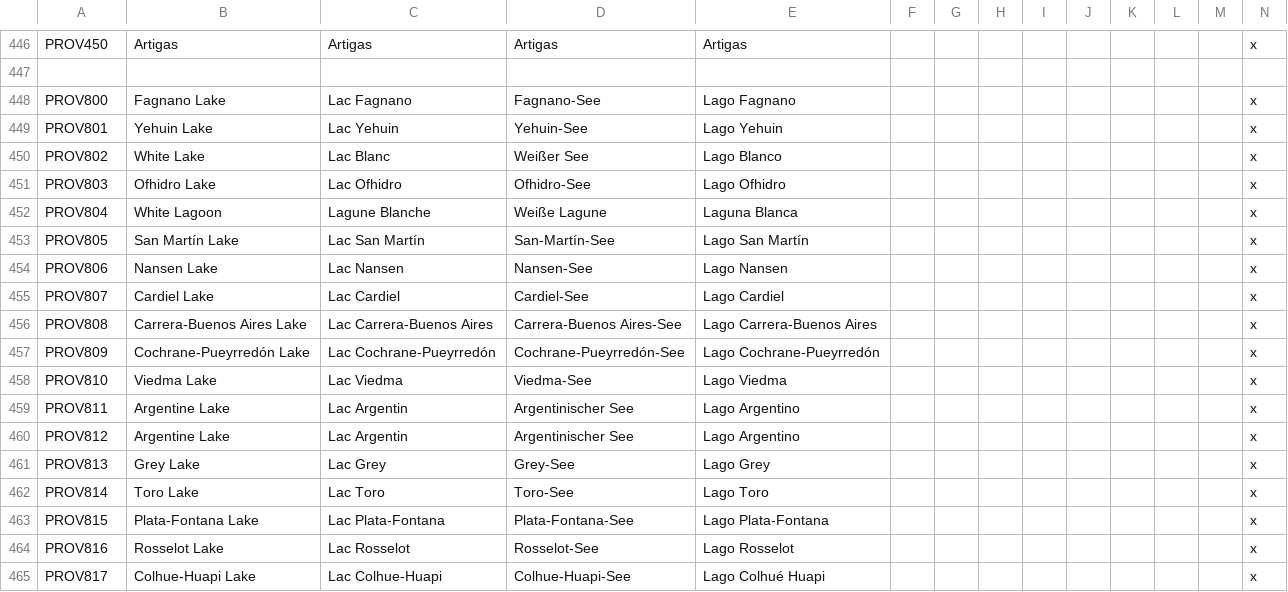
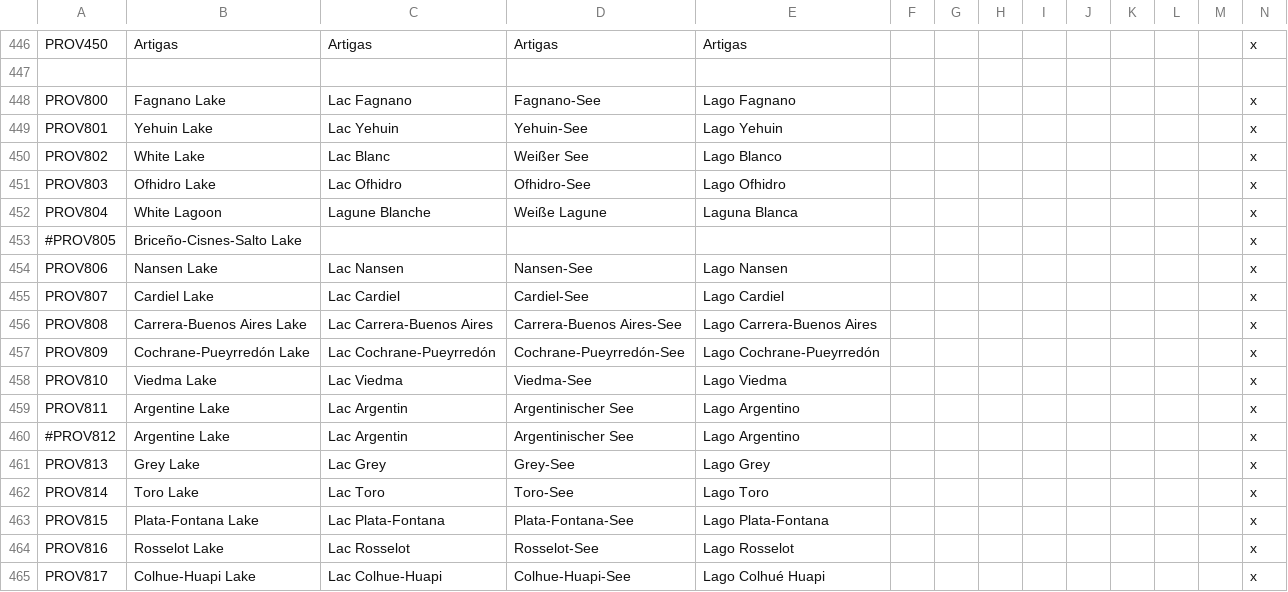
Before and after one commit to Metaluis90/A-World-Like-Any-Other, a CSV file: ATEFF - A World Like Any Other/localisation/ZZZ_provinces.csv, drawn as a sheet; only a part is shown, gaps mark what is left out; removed rows and columns are numbered as before the commit, all else as after; rows hold the shown columns only; the diff names each change by its address in the sheet, - before the commit and + after, or states it on an @@ line.

```diff
--- a/ATEFF - A World Like Any Other/localisation/ZZZ_provinces.csv
+++ b/ATEFF - A World Like Any Other/localisation/ZZZ_provinces.csv
-row 453: PROV805 | San Martín Lake | Lac San Martín | San-Martín-See | Lago San Martín |  |  |  |  |  |  |  |  | x
+row 453: #PROV805 | Briceño-Cisnes-Salto Lake |  |  |  |  |  |  |  |  |  |  |  | x
-A460: PROV812
+A460: #PROV812
```
Also changed, not shown: ATEFF - A World Like Any Other/map/definition.csv, 2 other files.
